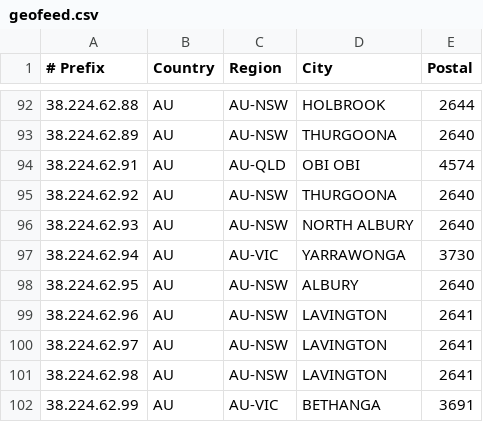
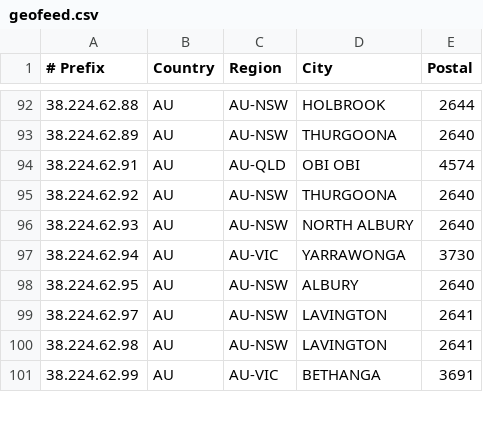
Before and after one commit to LightningIP/geofeed, a CSV file: geofeed.csv, drawn as a sheet; only a part is shown, gaps mark what is left out.

Commit message:
IP Address Updates

```diff
--- a/geofeed.csv
+++ b/geofeed.csv
@@ -98,3 +98,2 @@
 38.224.62.95,AU,AU-NSW,ALBURY,2640
-38.224.62.96,AU,AU-NSW,LAVINGTON,2641
 38.224.62.97,AU,AU-NSW,LAVINGTON,2641
```
